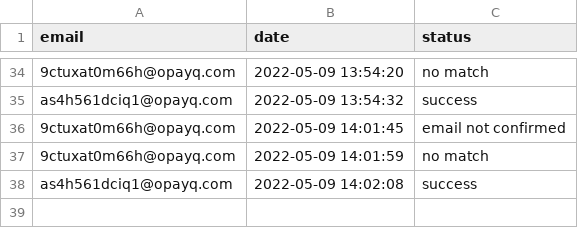
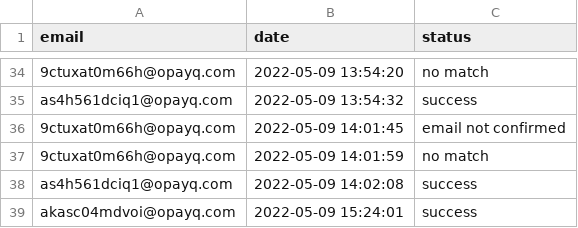
Before and after one commit to opixelum/KeyRace, a CSV file: logs/login_attempts.csv, drawn as a sheet; only a part is shown, gaps mark what is left out.

```diff
--- a/logs/login_attempts.csv
+++ b/logs/login_attempts.csv
@@ -38 +38,2 @@ as4h561dciq1@opayq.com,2022-05-09 13:54:32,success
 as4h561dciq1@opayq.com,2022-05-09 14:02:08,success
+akasc04mdvoi@opayq.com,2022-05-09 15:24:01,success
```
Also changed, not shown: logs/page_visits.csv, 7 other files.
